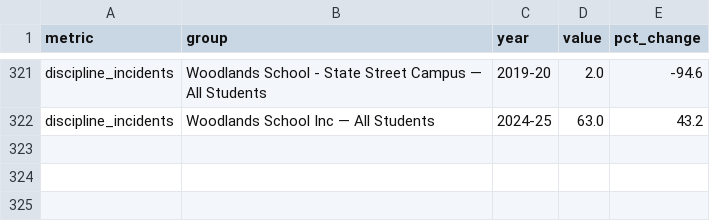
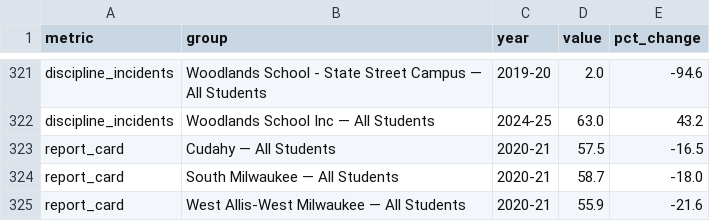
Before and after one commit to aklaus-jpg/milwaukee-data-tracker, a CSV file: data/processed/all_flags.csv, drawn as a sheet; only a part is shown, gaps mark what is left out.

```diff
--- a/data/processed/all_flags.csv
+++ b/data/processed/all_flags.csv
@@ -322 +322,4 @@ discipline_incidents,Woodlands School - State Street Campus — All Students,201
 discipline_incidents,Woodlands School Inc — All Students,2024-25,63.0,43.2
+report_card,Cudahy — All Students,2020-21,57.5,-16.5
+report_card,South Milwaukee — All Students,2020-21,58.7,-18.0
+report_card,West Allis-West Milwaukee — All Students,2020-21,55.9,-21.6
```
Also changed, not shown: data/processed/discipline_school_movers.csv, 6 other files.
